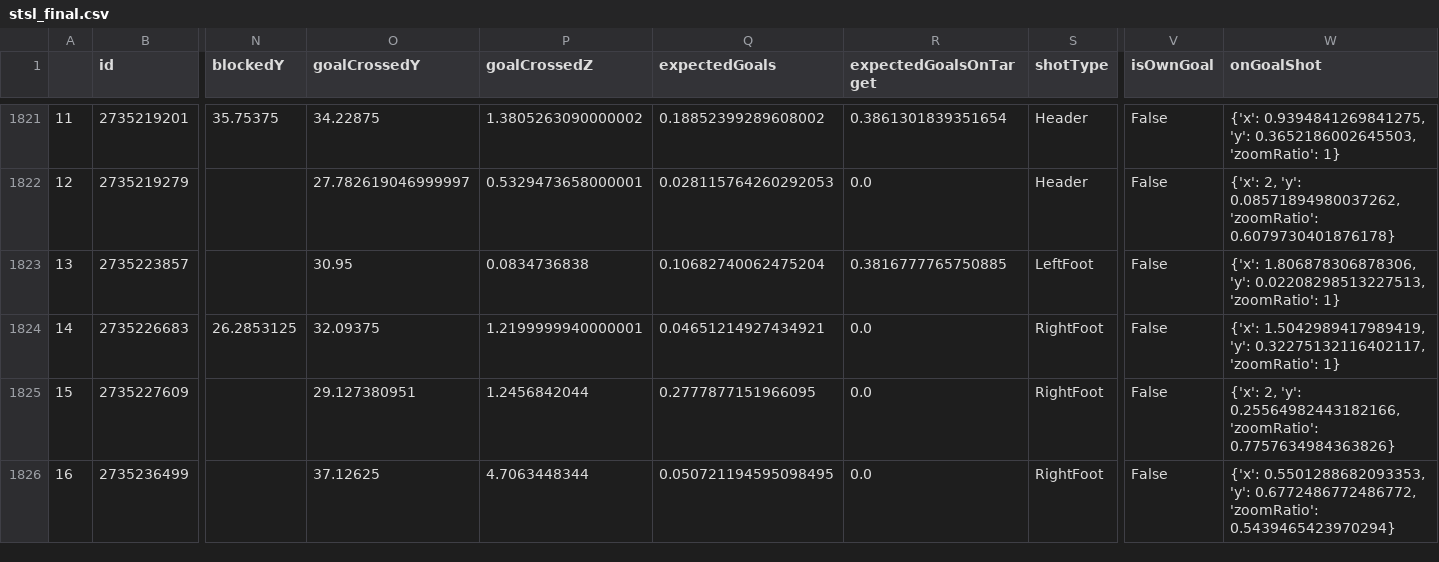
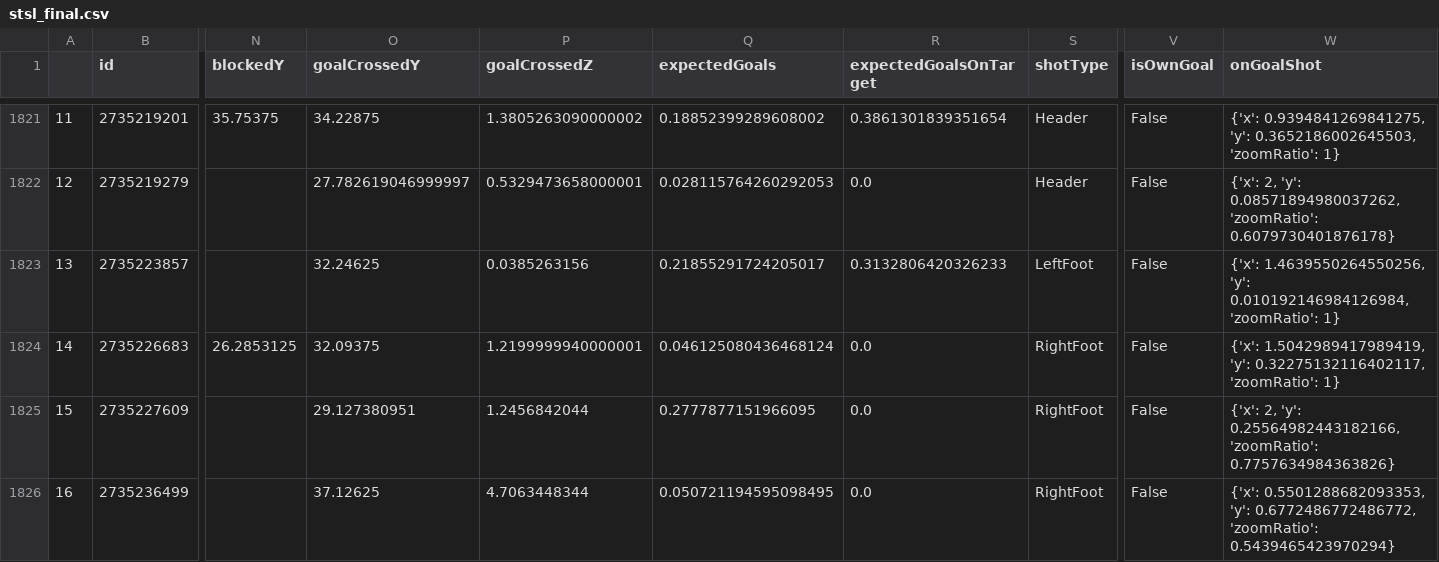
Before and after one commit to kovacs5/fotmob_csv, a CSV file: stsl_final.csv, drawn as a sheet; only a part is shown, gaps mark what is left out; the diff names each change by its address in the sheet, - before the commit and + after, or states it on an @@ line.

```diff
--- a/stsl_final.csv
+++ b/stsl_final.csv
-O1823 (goalCrossedY): 30.95
+O1823 (goalCrossedY): 32.24625
-P1823 (goalCrossedZ): 0.0834736838
+P1823 (goalCrossedZ): 0.0385263156
-Q1823 (expectedGoals): 0.10682740062475204
+Q1823 (expectedGoals): 0.21855291724205017
-R1823 (expectedGoalsOnTarget): 0.3816777765750885
+R1823 (expectedGoalsOnTarget): 0.3132806420326233
-W1823 (onGoalShot): {'x': 1.806878306878306, 'y': 0.02208298513227513, 'zoomRatio': 1}
+W1823 (onGoalShot): {'x': 1.4639550264550256, 'y': 0.010192146984126984, 'zoomRatio': 1}
-Q1824 (expectedGoals): 0.04651214927434921
+Q1824 (expectedGoals): 0.046125080436468124
```
